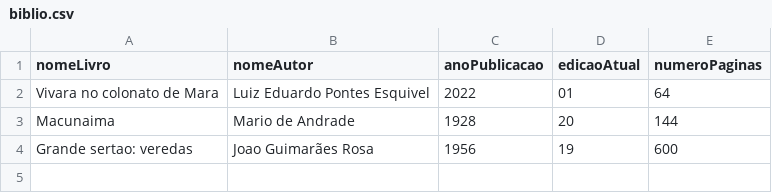
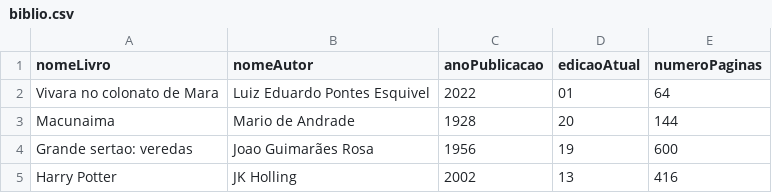
Before and after one commit to luizesquivel05/bibliotecaLEsquivel05, a CSV file: administrativa/biblio.csv, drawn as a sheet.

Commit message:
atualizando a funcao de atividades administrativas

```diff
--- a/administrativa/biblio.csv
+++ b/administrativa/biblio.csv
@@ -4 +4,2 @@ Macunaima ; Mario de Andrade ; 1928 ; 20 ; 144
 Grande sertao: veredas ; Joao Guimarães Rosa ; 1956 ; 19 ; 600
+Harry Potter ; JK Holling ; 2002 ; 13 ; 416
```
Also changed, not shown: 4 other files.
